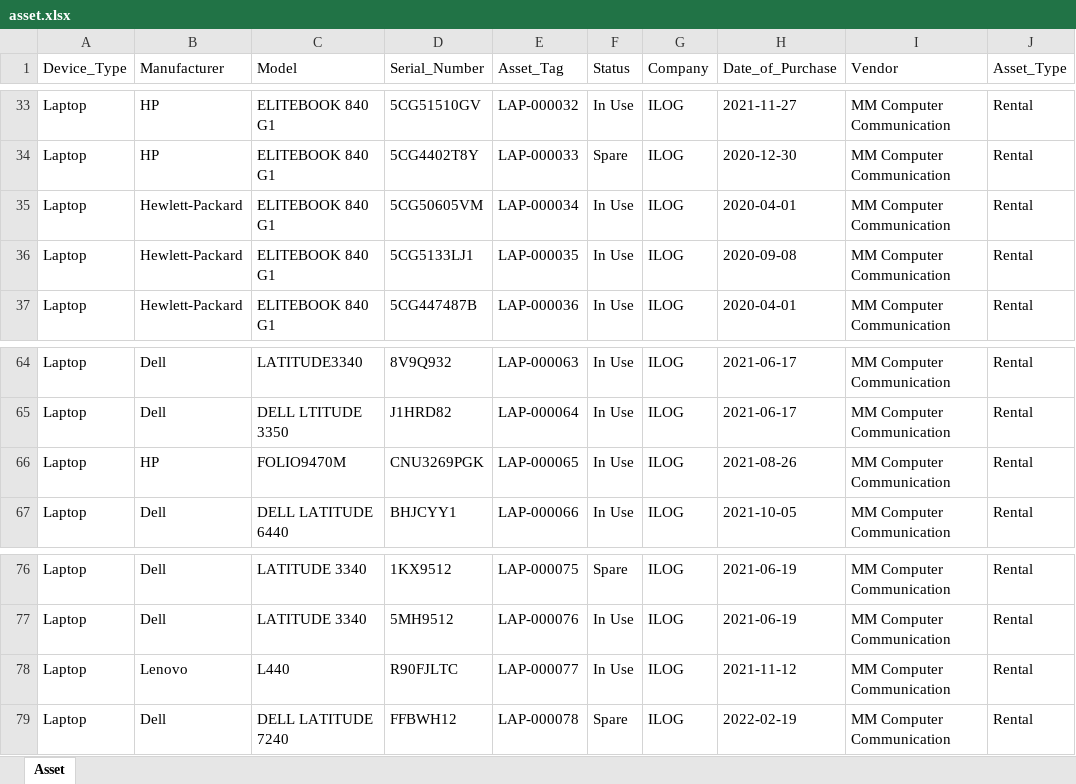
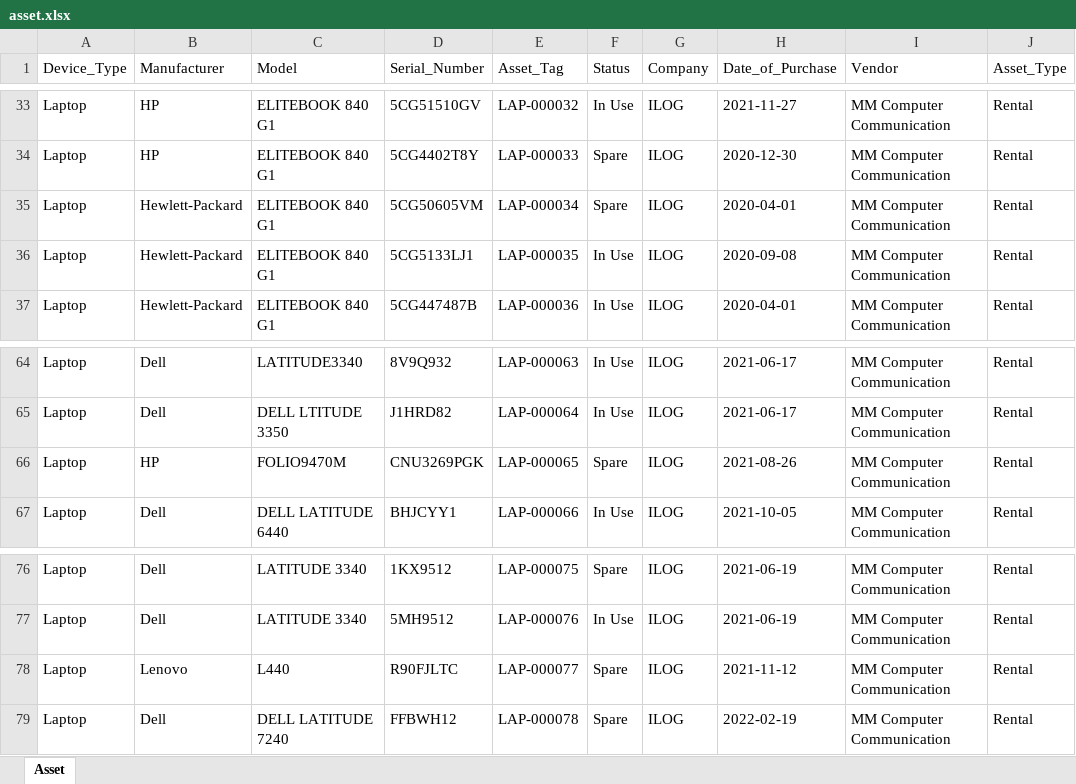
Before and after one commit to Amanilogsolution/ServerWebBackend, an Excel workbook: asset.xlsx, sheet Asset, drawn as a sheet; only a part is shown, gaps mark what is left out; values as stored, in another font and other column widths than the file's, no borders; the diff names each change by its address in the sheet, - before the commit and + after, or states it on an @@ line.

```diff
--- a/asset.xlsx (sheet Asset)
+++ b/asset.xlsx (sheet Asset)
-F35 (Status): In Use
+F35 (Status): Spare
-F66 (Status): In Use
+F66 (Status): Spare
-F78 (Status): In Use
+F78 (Status): Spare
```
Also changed, not shown: data.xlsx, outstanding.xlsx, 3 other files.
